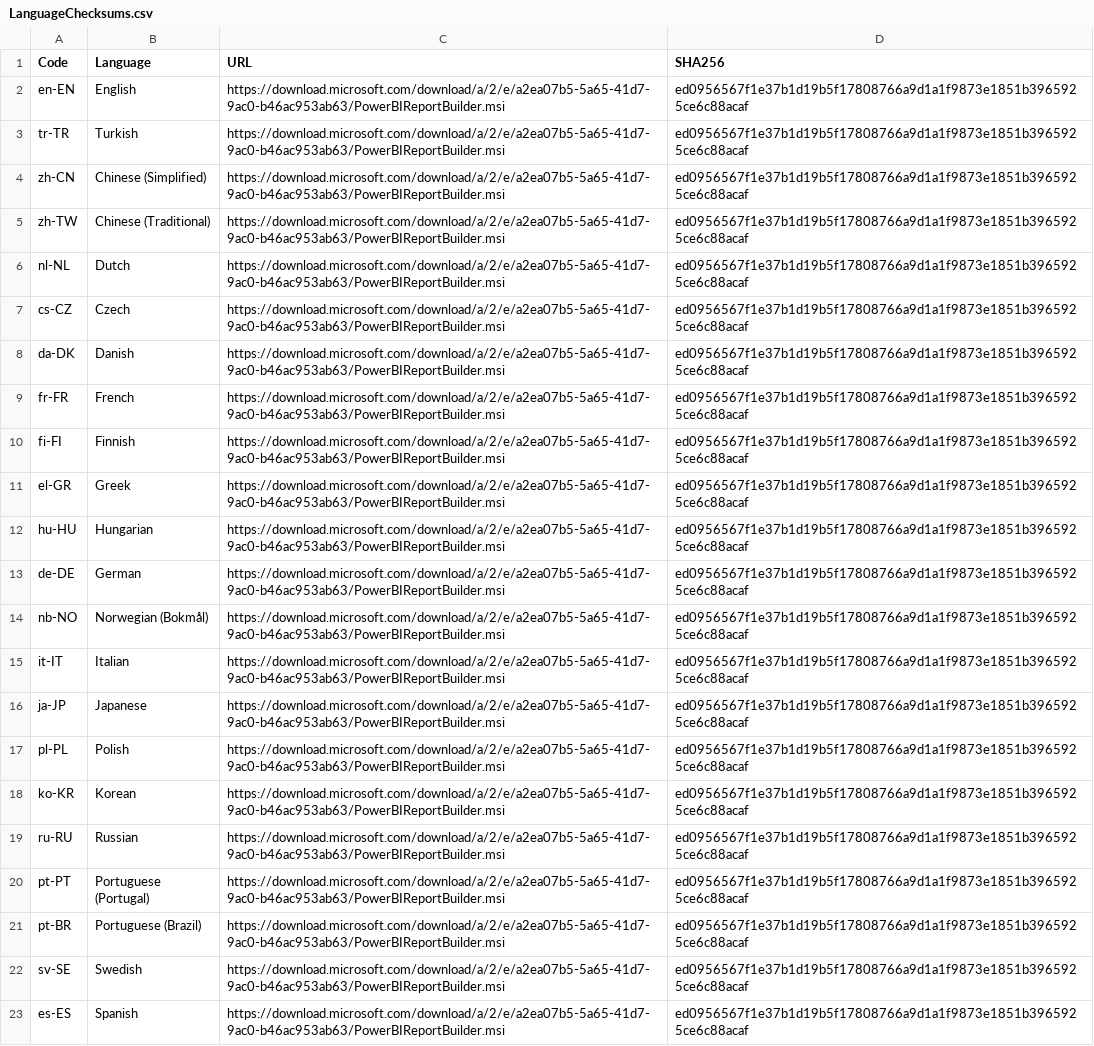
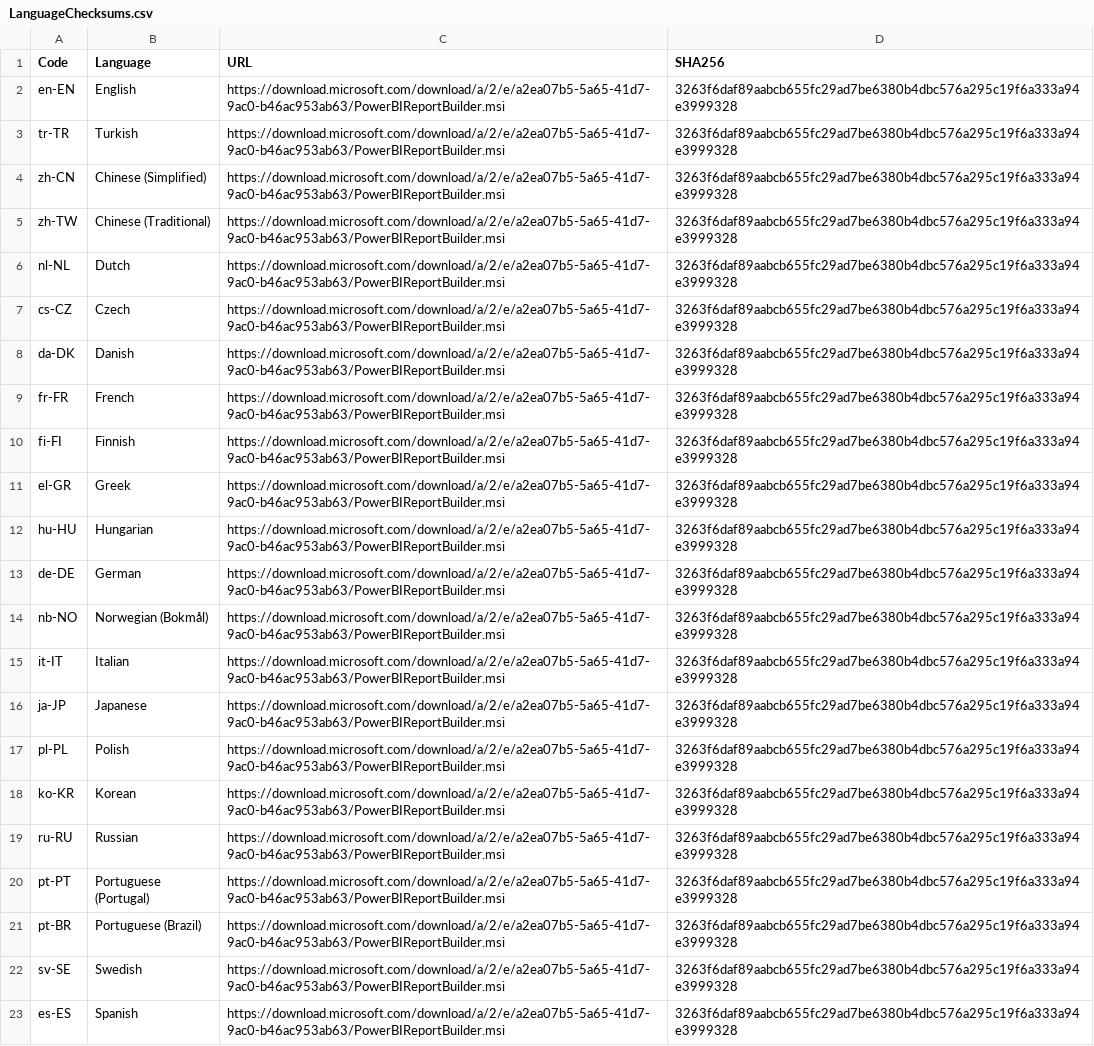
Before and after one commit to teknowledgist/Chocolatey-packages, a CSV file: automatic/powerbi-reportbuilder/tools/LanguageChecksums.csv, drawn as a sheet; the diff names each change by its address in the sheet, - before the commit and + after, or states it on an @@ line.

```diff
--- a/automatic/powerbi-reportbuilder/tools/LanguageChecksums.csv
+++ b/automatic/powerbi-reportbuilder/tools/LanguageChecksums.csv
-D2:D23 (SHA256): ed0956567f1e37b1d19b5f17808766a9d1a1f9873e1851b3965925ce6c88acaf
+D2:D23 (SHA256): 3263f6daf89aabcb655fc29ad7be6380b4dbc576a295c19f6a333a94e3999328
```
Also changed, not shown: 30 other files.
